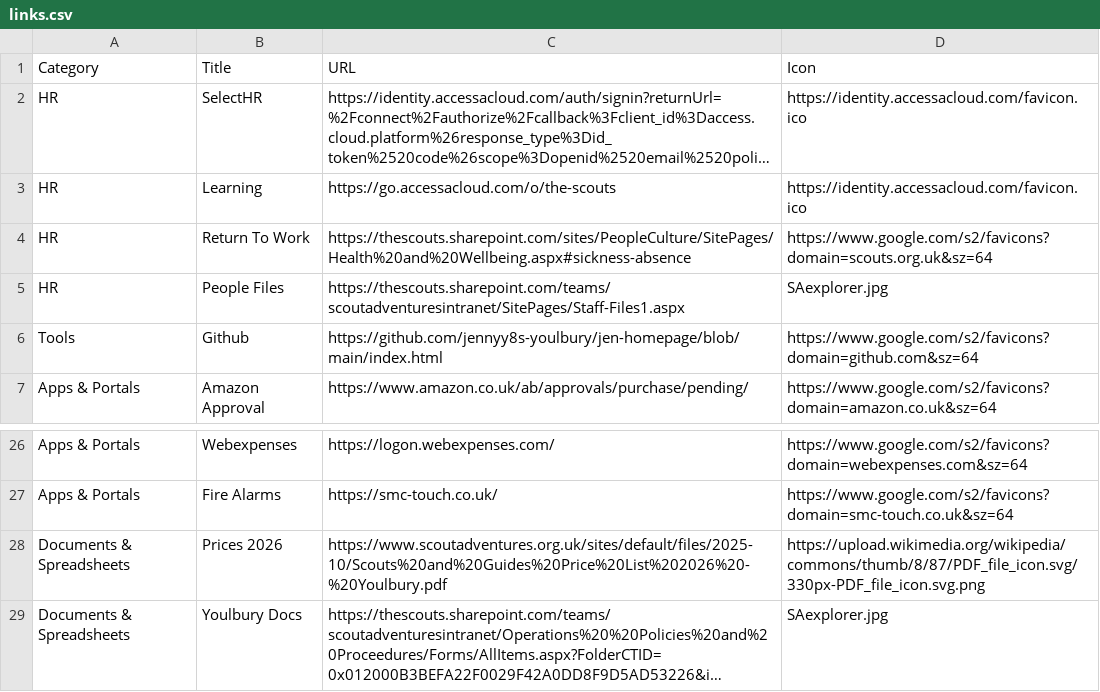
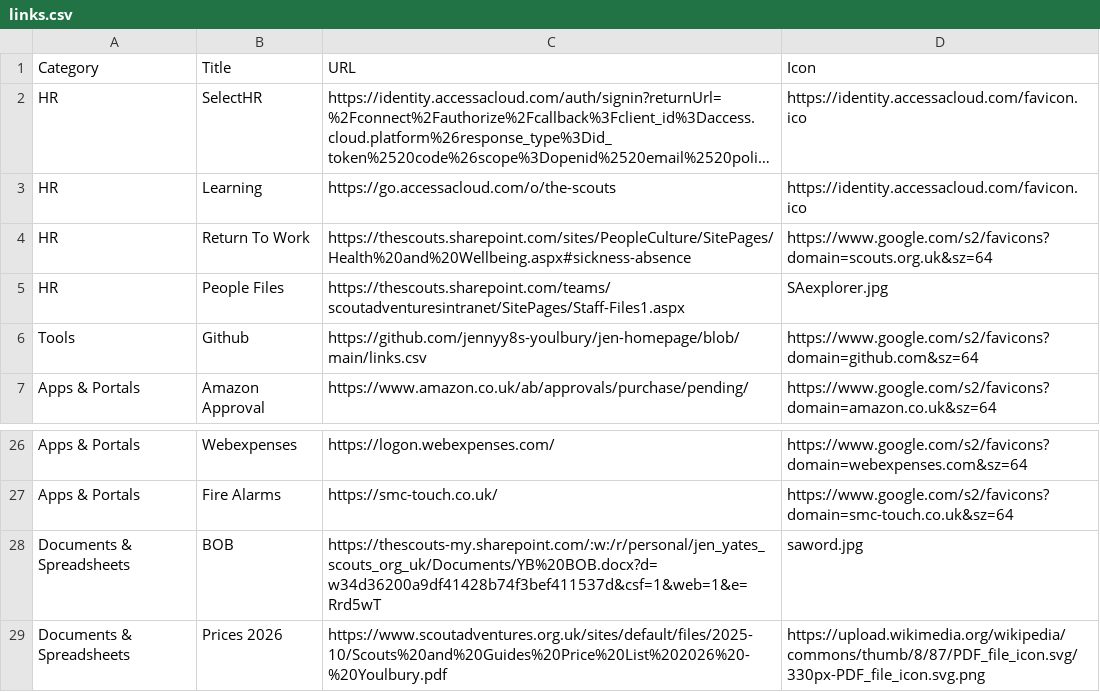
Before and after one commit to jennyy8s-youlbury/jen-homepage, a CSV file: links.csv, drawn as a sheet; only a part is shown, gaps mark what is left out; the shorter side is filled out with more unchanged rows; long unchanged cells end in ….

Commit message:
Update links.csv

```diff
--- a/links.csv
+++ b/links.csv
@@ -5,3 +5,3 @@ HR,Return To Work,https://thescouts.sharepoint.com/sites/PeopleCulture/SitePages
 HR,People Files,https://thescouts.sharepoint.com/teams/scoutadventuresintranet/SitePages/Staff-Files1.aspx,SAexplorer.jpg
-Tools,Github,https://github.com/jennyy8s-youlbury/jen-homepage/blob/main/index.html,https://www.google.com/s2/favicons?domain=github.com&sz=64
+Tools,Github,https://github.com/jennyy8s-youlbury/jen-homepage/blob/main/links.csv,https://www.google.com/s2/favicons?domain=github.com&sz=64
 Apps & Portals,Amazon Approval,https://www.amazon.co.uk/ab/approvals/purchase/pending/,https://www.google.com/s2/favicons?domain=amazon.co.uk&sz=64
@@ -27,2 +27,3 @@ Apps & Portals,Webexpenses,https://logon.webexpenses.com/,https://www.google.com
 Apps & Portals,Fire Alarms,https://smc-touch.co.uk/,https://www.google.com/s2/favicons?domain=smc-touch.co.uk&sz=64
+Documents & Spreadsheets,BOB,https://thescouts-my.sharepoint.com/:w:/r/personal/jen_yates_scouts_org_uk/Documents/YB%20BOB.docx?d=w34d36200a9df41428b74f3bef411537d&csf=1&web=1&e=Rrd5wT,saword.jpg
 Documents & Spreadsheets,Prices 2026,https://www.scoutadventures.org.uk/sites/default/files/2025-10/Scouts%20and%20Guides%20Price%20List%202026%20-%20Youlbury.pdf,https://upload.wikimedia.org/wikipedia/commons/thumb/8/87/PDF_file_icon.svg/330px-PDF_file_icon.svg.png
```
